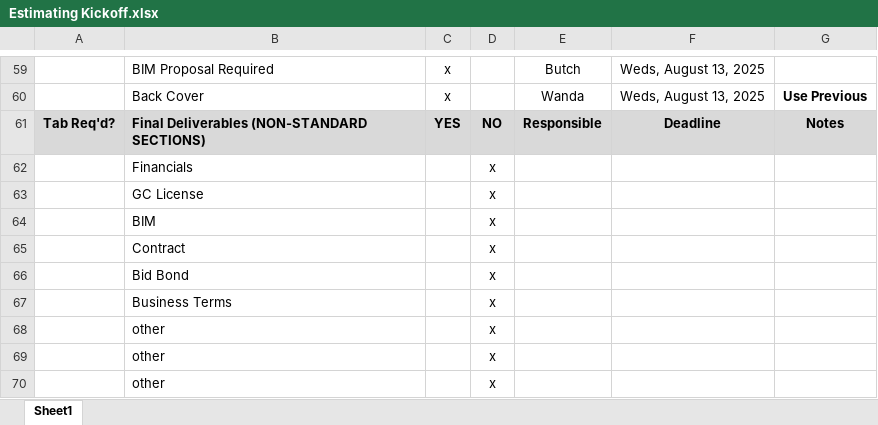
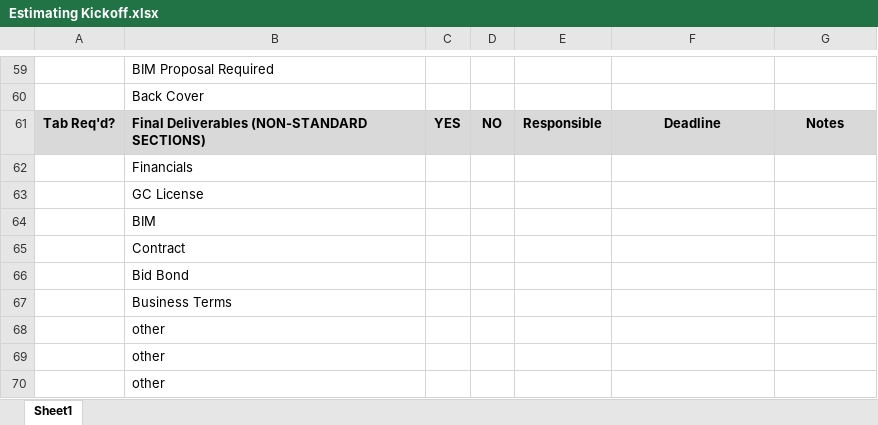
Before and after one commit to RMF112018/hb-intel, an Excel workbook: docs/reference/example/Estimating Kickoff.xlsx, sheet Sheet1, drawn as a sheet; only a part is shown, gaps mark what is left out; values as stored, in another font and other column widths than the file's, no borders; the diff covers the shown part only; the diff names each change by its address in the sheet, - before the commit and + after, or states it on an @@ line.

```diff
--- a/docs/reference/example/Estimating Kickoff.xlsx (sheet Sheet1)
+++ b/docs/reference/example/Estimating Kickoff.xlsx (sheet Sheet1)
-C59:C60: x
+C59:C60: (empty)
-E59: Butch
+E59: (empty)
-F59:F60: Weds, August 13, 2025
+F59:F60: (empty)
-E60: Wanda
+E60: (empty)
-G60: Use Previous
+G60: (empty)
-D62:D70: x
+D62:D70: (empty)
```
Also changed, not shown: 96 edited cells elsewhere in this sheet.
